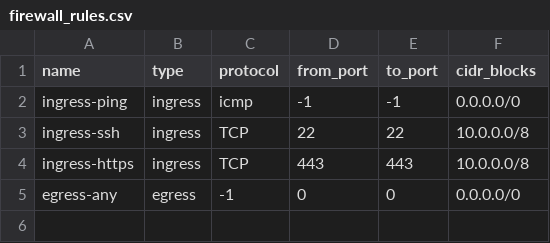
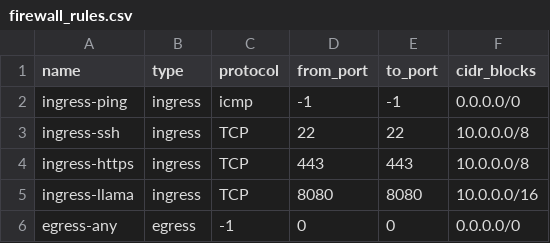
Before and after one commit to anobar/unserkai, a CSV file: aws/kai1/firewall_rules.csv, drawn as a sheet; the diff names each change by its address in the sheet, - before the commit and + after, or states it on an @@ line.

```diff
--- a/aws/kai1/firewall_rules.csv
+++ b/aws/kai1/firewall_rules.csv
+row 5: ingress-llama | ingress | TCP | 8080 | 8080 | 10.0.0.0/16
```
Also changed, not shown: 3 other files.
